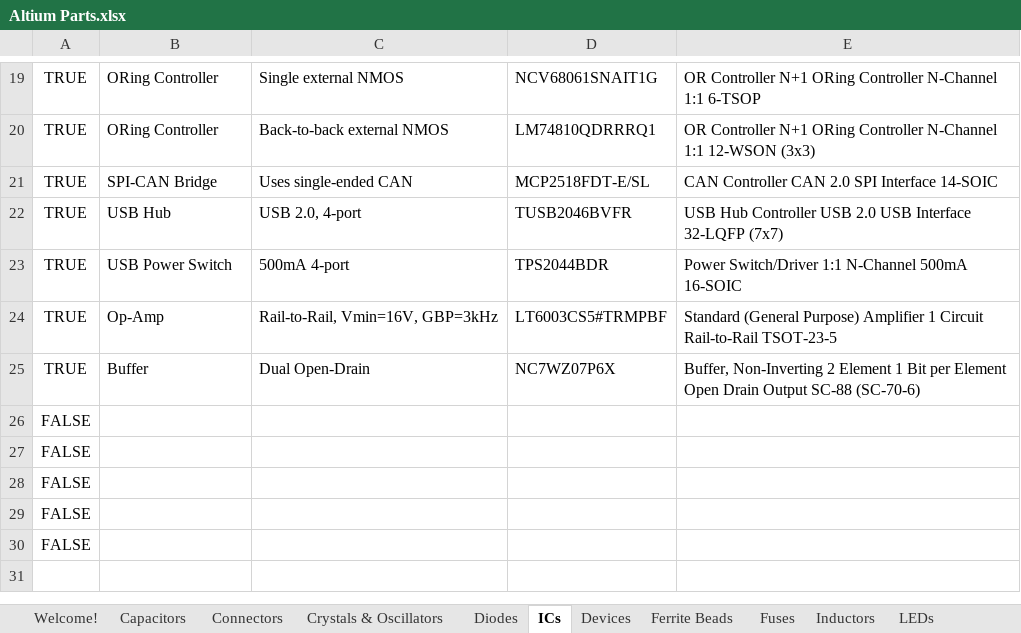
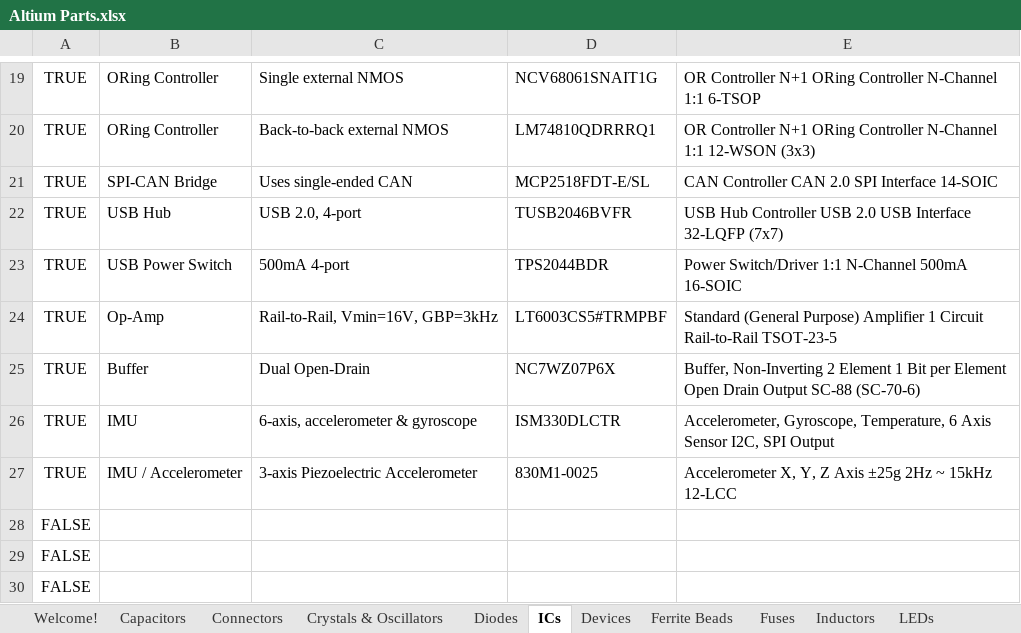
Before and after one commit to uf-mil-electrical/MIL-Altium, an Excel workbook: Altium Parts.xlsx, sheet ICs, drawn as a sheet; only a part is shown, gaps mark what is left out; values as stored, in another font and other column widths than the file's, no borders; table styles not drawn; removed rows and columns are numbered as before the commit, all else as after; the diff names each change by its address in the sheet, - before the commit and + after, or states it on an @@ line.

```diff
--- a/Altium Parts.xlsx (sheet ICs)
+++ b/Altium Parts.xlsx (sheet ICs)
-row 26: FALSE
-row 27: FALSE
+row 26: TRUE | IMU | 6-axis, accelerometer & gyroscope | ISM330DLCTR | Accelerometer, Gyroscope, Temperature, 6 Axis Sensor I2C, SPI Output
+row 27: TRUE | IMU / Accelerometer | 3-axis Piezoelectric Accelerometer | 830M1-0025 | Accelerometer X, Y, Z Axis ±25g 2Hz ~ 15kHz 12-LCC
```
Also changed, not shown: sheet LEDs, sheet Connectors, 15 other files.
